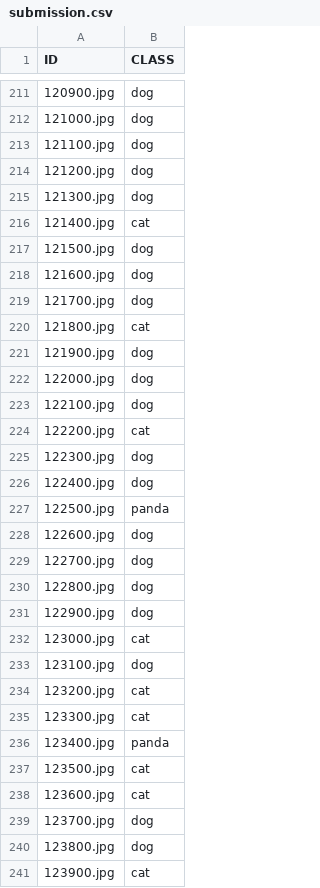
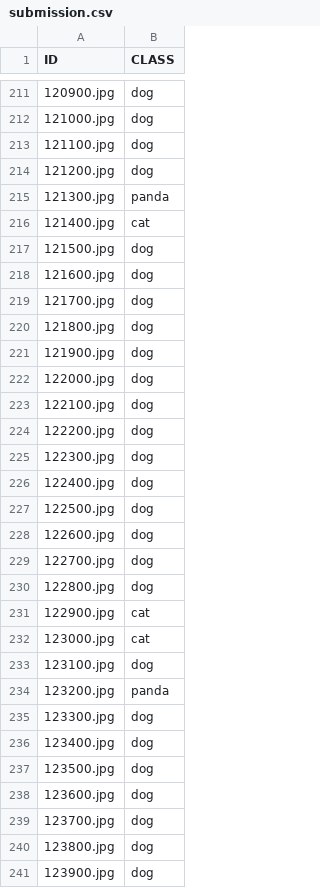
Before and after one commit to eibonscroll/ClassificationChallenge, a CSV file: submission.csv, drawn as a sheet; only a part is shown, gaps mark what is left out; the diff covers the shown part only.

```diff
--- a/submission.csv
+++ b/submission.csv
@@ -214,3 +214,3 @@ ID,CLASS
 121200.jpg,dog
-121300.jpg,dog
+121300.jpg,panda
 121400.jpg,cat
@@ -219,3 +219,3 @@ ID,CLASS
 121700.jpg,dog
-121800.jpg,cat
+121800.jpg,dog
 121900.jpg,dog
@@ -223,6 +223,6 @@ ID,CLASS
 122100.jpg,dog
-122200.jpg,cat
+122200.jpg,dog
 122300.jpg,dog
 122400.jpg,dog
-122500.jpg,panda
+122500.jpg,dog
 122600.jpg,dog
@@ -230,12 +230,12 @@ ID,CLASS
 122800.jpg,dog
-122900.jpg,dog
+122900.jpg,cat
 123000.jpg,cat
 123100.jpg,dog
-123200.jpg,cat
-123300.jpg,cat
-123400.jpg,panda
-123500.jpg,cat
-123600.jpg,cat
+123200.jpg,panda
+123300.jpg,dog
+123400.jpg,dog
+123500.jpg,dog
+123600.jpg,dog
 123700.jpg,dog
 123800.jpg,dog
-123900.jpg,cat
+123900.jpg,dog
```
Also changed, not shown: 138 edited cells elsewhere in this file, 1 other file.
